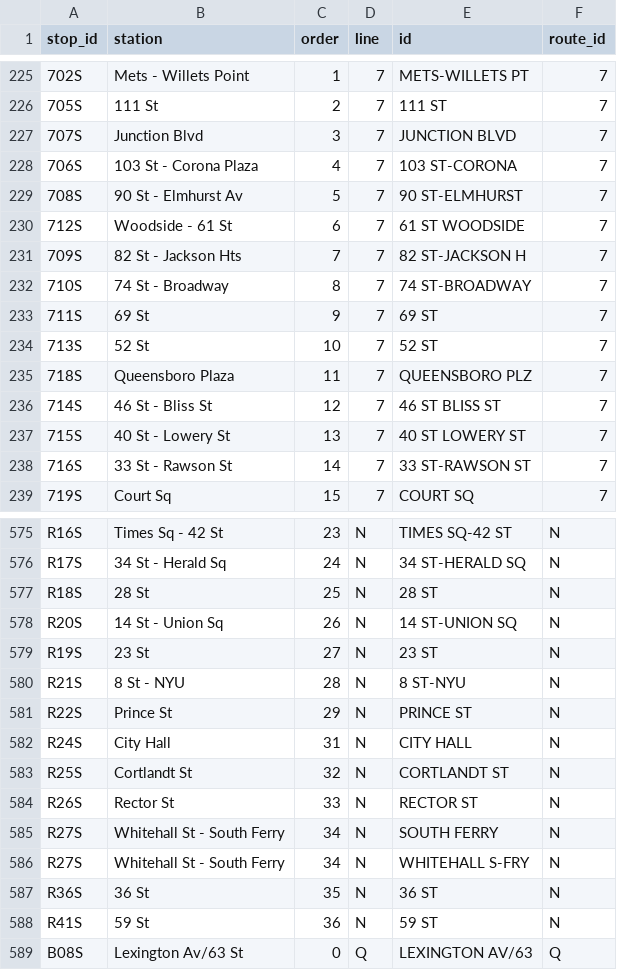
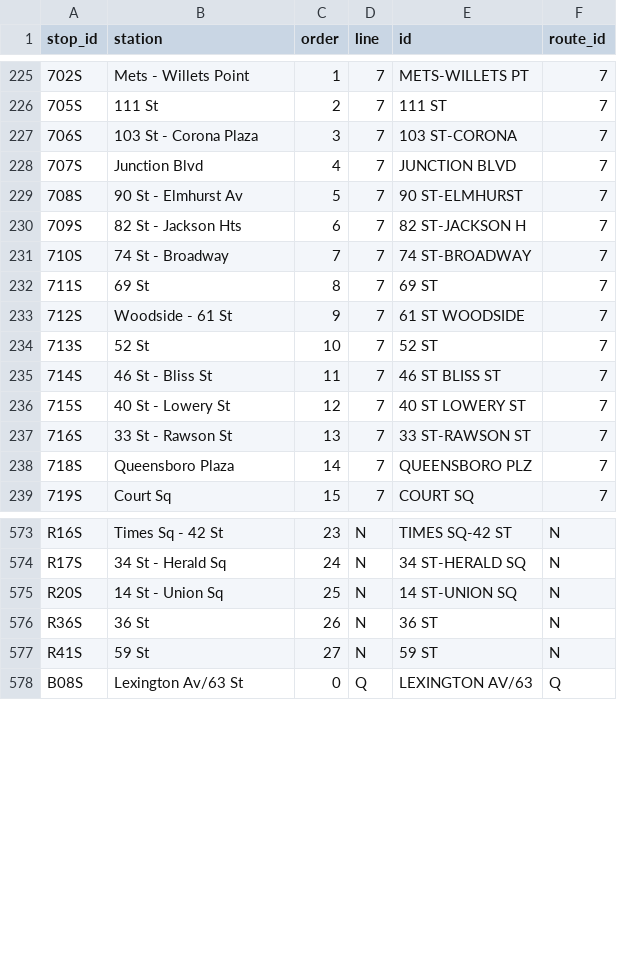
Before and after one commit to tsdataclinic/SubwayCrowds, a CSV file: public/stops.csv, drawn as a sheet; only a part is shown, gaps mark what is left out; the diff covers the shown part only.

Commit message:
adding data for Z and W lines

```diff
--- a/public/stops.csv
+++ b/public/stops.csv
@@ -226,14 +226,14 @@ stop_id,station,order,line,id,route_id
 705S,111 St,2,7,111 ST,7
-707S,Junction Blvd,3,7,JUNCTION BLVD,7
-706S,103 St - Corona Plaza,4,7,103 ST-CORONA,7
+706S,103 St - Corona Plaza,3,7,103 ST-CORONA,7
+707S,Junction Blvd,4,7,JUNCTION BLVD,7
 708S,90 St - Elmhurst Av,5,7,90 ST-ELMHURST,7
-712S,Woodside - 61 St,6,7,61 ST WOODSIDE,7
-709S,82 St - Jackson Hts,7,7,82 ST-JACKSON H,7
-710S,74 St - Broadway,8,7,74 ST-BROADWAY,7
-711S,69 St,9,7,69 ST,7
+709S,82 St - Jackson Hts,6,7,82 ST-JACKSON H,7
+710S,74 St - Broadway,7,7,74 ST-BROADWAY,7
+711S,69 St,8,7,69 ST,7
+712S,Woodside - 61 St,9,7,61 ST WOODSIDE,7
 713S,52 St,10,7,52 ST,7
-718S,Queensboro Plaza,11,7,QUEENSBORO PLZ,7
-714S,46 St - Bliss St,12,7,46 ST BLISS ST,7
-715S,40 St - Lowery St,13,7,40 ST LOWERY ST,7
-716S,33 St - Rawson St,14,7,33 ST-RAWSON ST,7
+714S,46 St - Bliss St,11,7,46 ST BLISS ST,7
+715S,40 St - Lowery St,12,7,40 ST LOWERY ST,7
+716S,33 St - Rawson St,13,7,33 ST-RAWSON ST,7
+718S,Queensboro Plaza,14,7,QUEENSBORO PLZ,7
 719S,Court Sq,15,7,COURT SQ,7
@@ -576,14 +574,5 @@ R16S,Times Sq - 42 St,23,N,TIMES SQ-42 ST,N
 R17S,34 St - Herald Sq,24,N,34 ST-HERALD SQ,N
-R18S,28 St,25,N,28 ST,N
-R20S,14 St - Union Sq,26,N,14 ST-UNION SQ,N
-R19S,23 St,27,N,23 ST,N
-R21S,8 St - NYU,28,N,8 ST-NYU,N
-R22S,Prince St,29,N,PRINCE ST,N
-R24S,City Hall,31,N,CITY HALL,N
-R25S,Cortlandt St,32,N,CORTLANDT ST,N
-R26S,Rector St,33,N,RECTOR ST,N
-R27S,Whitehall St - South Ferry,34,N,SOUTH FERRY,N
-R27S,Whitehall St - South Ferry,34,N,WHITEHALL S-FRY,N
-R36S,36 St,35,N,36 ST,N
-R41S,59 St,36,N,59 ST,N
+R20S,14 St - Union Sq,25,N,14 ST-UNION SQ,N
+R36S,36 St,26,N,36 ST,N
+R41S,59 St,27,N,59 ST,N
 B08S,Lexington Av/63 St,0,Q,LEXINGTON AV/63,Q
```
Also changed, not shown: 2 added rows, 4 removed rows and 7 edited cells elsewhere in this file, 2 other files.
